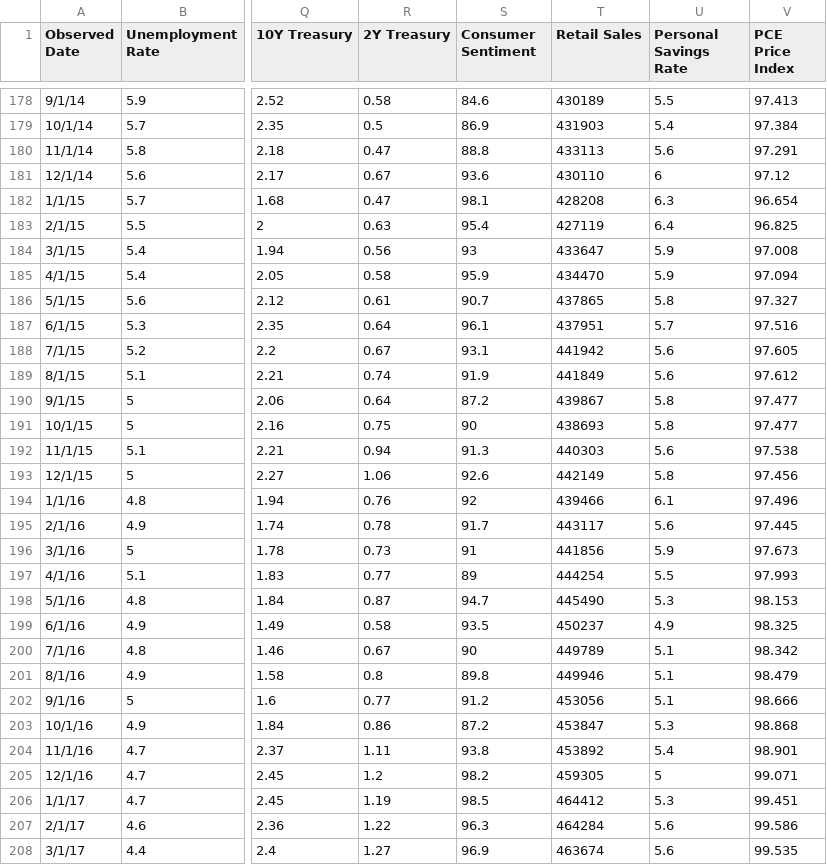
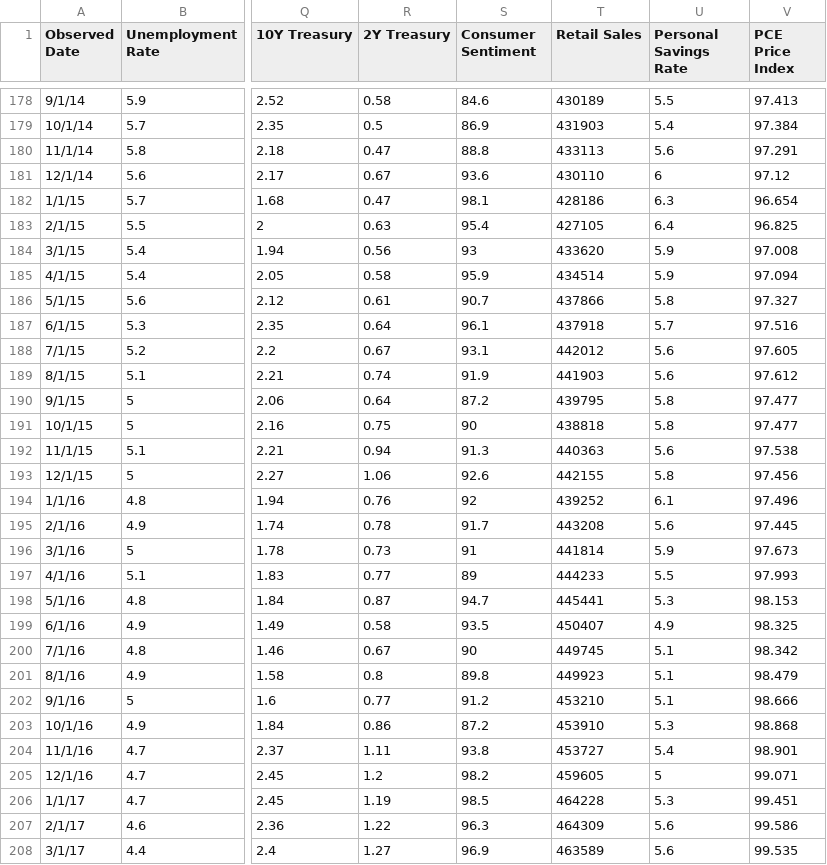
Before and after one commit to browningtons/economic-dashboard, a CSV file: public/data/economic_indicators.csv, drawn as a sheet; only a part is shown, gaps mark what is left out; the diff covers the shown part only; the diff names each change by its address in the sheet, - before the commit and + after, or states it on an @@ line.

```diff
--- a/public/data/economic_indicators.csv
+++ b/public/data/economic_indicators.csv
-T182 (Retail Sales): 428208
+T182 (Retail Sales): 428186
-T183 (Retail Sales): 427119
+T183 (Retail Sales): 427105
-T184 (Retail Sales): 433647
+T184 (Retail Sales): 433620
-T185 (Retail Sales): 434470
+T185 (Retail Sales): 434514
-T186 (Retail Sales): 437865
+T186 (Retail Sales): 437866
-T187 (Retail Sales): 437951
+T187 (Retail Sales): 437918
-T188 (Retail Sales): 441942
+T188 (Retail Sales): 442012
-T189 (Retail Sales): 441849
+T189 (Retail Sales): 441903
-T190 (Retail Sales): 439867
+T190 (Retail Sales): 439795
-T191 (Retail Sales): 438693
+T191 (Retail Sales): 438818
-T192 (Retail Sales): 440303
+T192 (Retail Sales): 440363
-T193 (Retail Sales): 442149
+T193 (Retail Sales): 442155
-T194 (Retail Sales): 439466
+T194 (Retail Sales): 439252
-T195 (Retail Sales): 443117
+T195 (Retail Sales): 443208
-T196 (Retail Sales): 441856
+T196 (Retail Sales): 441814
-T197 (Retail Sales): 444254
+T197 (Retail Sales): 444233
-T198 (Retail Sales): 445490
+T198 (Retail Sales): 445441
-T199 (Retail Sales): 450237
+T199 (Retail Sales): 450407
-T200 (Retail Sales): 449789
+T200 (Retail Sales): 449745
-T201 (Retail Sales): 449946
+T201 (Retail Sales): 449923
-T202 (Retail Sales): 453056
+T202 (Retail Sales): 453210
-T203 (Retail Sales): 453847
+T203 (Retail Sales): 453910
-T204 (Retail Sales): 453892
+T204 (Retail Sales): 453727
-T205 (Retail Sales): 459305
+T205 (Retail Sales): 459605
-T206 (Retail Sales): 464412
+T206 (Retail Sales): 464228
-T207 (Retail Sales): 464284
+T207 (Retail Sales): 464309
-T208 (Retail Sales): 463674
+T208 (Retail Sales): 463589
```
Also changed, not shown: 119 edited cells elsewhere in this file, 1 other file.
